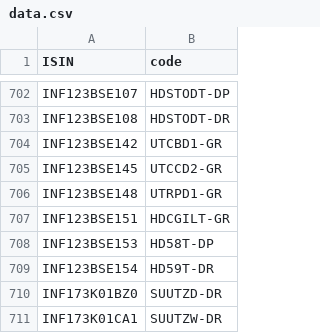
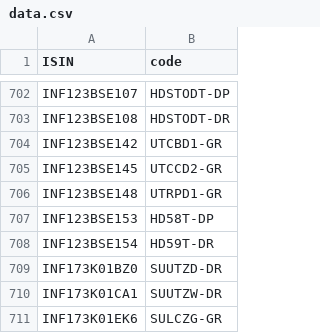
Before and after one commit to captn3m0/kuvera-mutual-funds-lookup, a CSV file: data.csv, drawn as a sheet; only a part is shown, gaps mark what is left out; the shorter side is filled out with more unchanged rows; the diff names each change by its address in the sheet, - before the commit and + after, or states it on an @@ line.

```diff
--- a/data.csv
+++ b/data.csv
-row 707: INF123BSE151 | HDCGILT-GR
```
